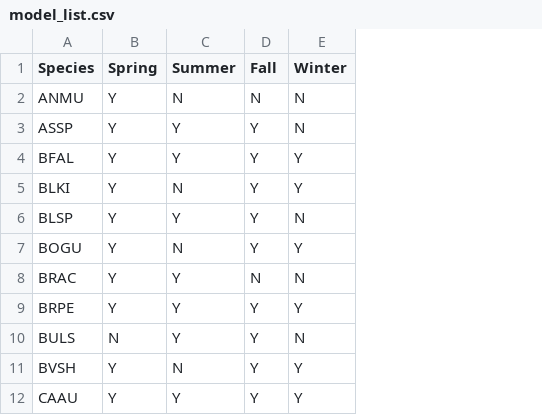
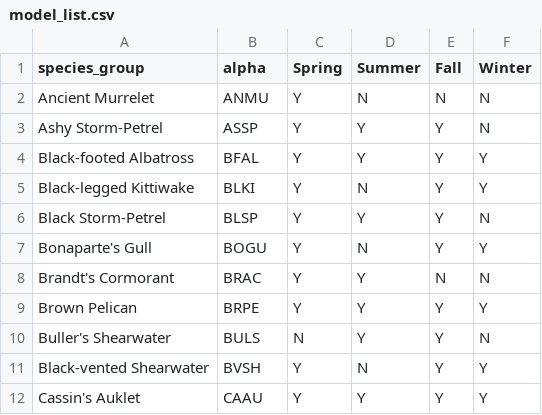
Before and after one commit to boriellis/pacific_OWED_seabird_prioritization, a CSV file: reports/model_list.csv, drawn as a sheet; only a part is shown; addresses are those after the commit; the diff names each change by its address in the sheet, - before the commit and + after, or states it on an @@ line.

Commit message:
Add files via upload

```diff
--- a/reports/model_list.csv
+++ b/reports/model_list.csv
+column A (species_group), rows 2-12: Ancient Murrelet | Ashy Storm-Petrel | Black-footed Albatross | Black-legged Kittiwake | Black Storm-Petrel | Bonaparte's Gull | Brandt's Cormorant | Brown Pelican | Buller's Shearwater | Black-vented Shearwater | Cassin's Auklet
-B1: Species
+B1: alpha
```
